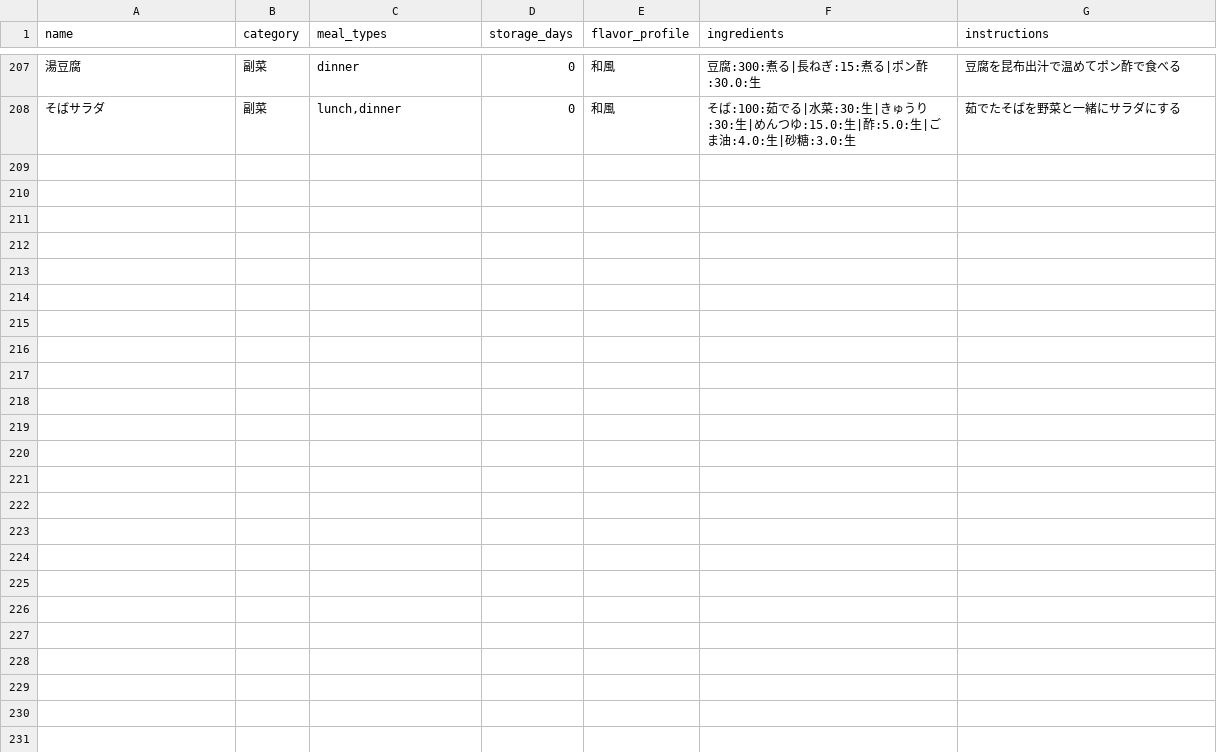
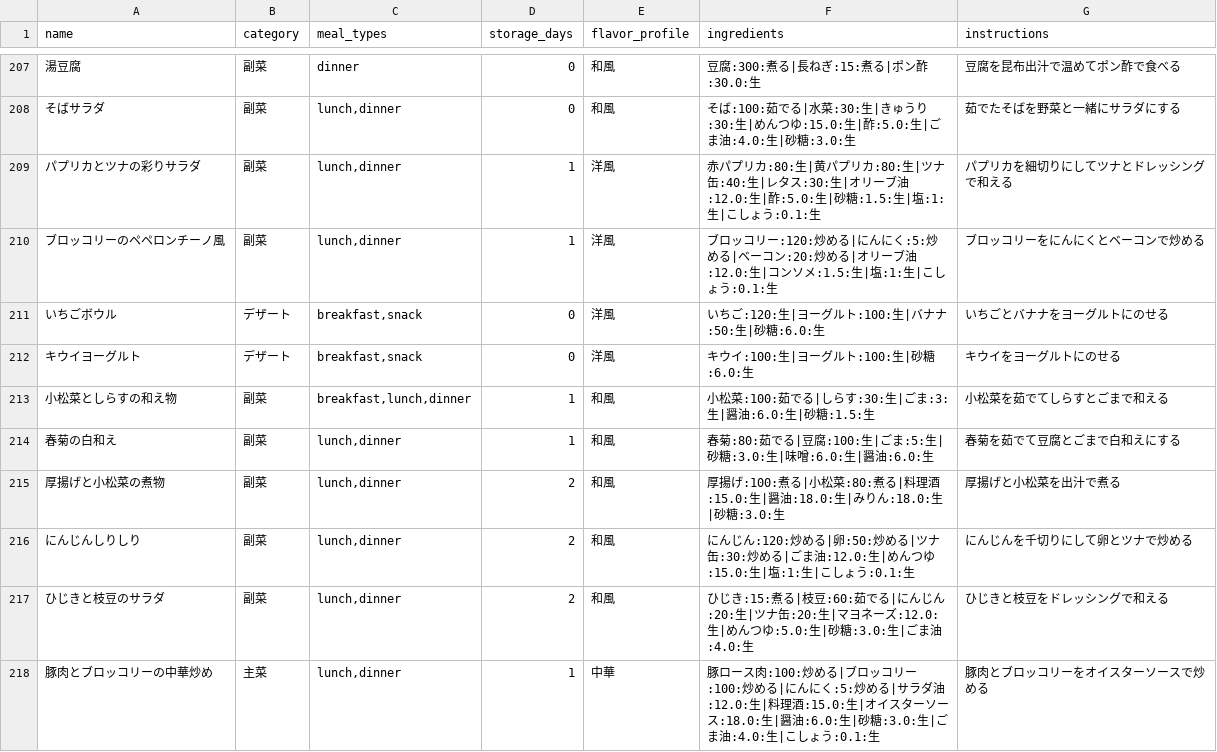
Before and after one commit to iwamaki/nutrition-optimizer, a CSV file: backend/data/dishes.csv, drawn as a sheet; only a part is shown, gaps mark what is left out; the diff covers the shown part only.

```diff
--- a/backend/data/dishes.csv
+++ b/backend/data/dishes.csv
@@ -208 +208,11 @@ name,category,meal_types,storage_days,flavor_profile,ingredients,instructions
 そばサラダ,副菜,"lunch,dinner",0,和風,そば:100:茹でる|水菜:30:生|きゅうり:30:生|めんつゆ:15.0:生|酢:5.0:生|ごま油:4.0:生|砂糖:3.0:生,茹でたそばを野菜と一緒にサラダにする
+パプリカとツナの彩りサラダ,副菜,"lunch,dinner",1,洋風,赤パプリカ:80:生|黄パプリカ:80:生|ツナ缶:40:生|レタス:30:生|オリーブ油:12.0:生|酢:5.0:生|砂糖:1.5:生|塩:1:生|こしょう:0.1:生,パプリカを細切りにしてツナとドレッシングで和える
+ブロッコリーのペペロンチーノ風,副菜,"lunch,dinner",1,洋風,ブロッコリー:120:炒める|にんにく:5:炒める|ベーコン:20:炒める|オリーブ油:12.0:生|コンソメ:1.5:生|塩:1:生|こしょう:0.1:生,ブロッコリーをにんにくとベーコンで炒める
+いちごボウル,デザート,"breakfast,snack",0,洋風,いちご:120:生|ヨーグルト:100:生|バナナ:50:生|砂糖:6.0:生,いちごとバナナをヨーグルトにのせる
+キウイヨーグルト,デザート,"breakfast,snack",0,洋風,キウイ:100:生|ヨーグルト:100:生|砂糖:6.0:生,キウイをヨーグルトにのせる
+小松菜としらすの和え物,副菜,"breakfast,lunch,dinner",1,和風,小松菜:100:茹でる|しらす:30:生|ごま:3:生|醤油:6.0:生|砂糖:1.5:生,小松菜を茹でてしらすとごまで和える
+春菊の白和え,副菜,"lunch,dinner",1,和風,春菊:80:茹でる|豆腐:100:生|ごま:5:生|砂糖:3.0:生|味噌:6.0:生|醤油:6.0:生,春菊を茹でて豆腐とごまで白和えにする
+厚揚げと小松菜の煮物,副菜,"lunch,dinner",2,和風,厚揚げ:100:煮る|小松菜:80:煮る|料理酒:15.0:生|醤油:18.0:生|みりん:18.0:生|砂糖:3.0:生,厚揚げと小松菜を出汁で煮る
+にんじんしりしり,副菜,"lunch,dinner",2,和風,にんじん:120:炒める|卵:50:炒める|ツナ缶:30:炒める|ごま油:12.0:生|めんつゆ:15.0:生|塩:1:生|こしょう:0.1:生,にんじんを千切りにして卵とツナで炒める
+ひじきと枝豆のサラダ,副菜,"lunch,dinner",2,和風,ひじき:15:煮る|枝豆:60:茹でる|にんじん:20:生|ツナ缶:20:生|マヨネーズ:12.0:生|めんつゆ:5.0:生|砂糖:3.0:生|ごま油:4.0:生,ひじきと枝豆をドレッシングで和える
+豚肉とブロッコリーの中華炒め,主菜,"lunch,dinner",1,中華,豚ロース肉:100:炒める|ブロッコリー:100:炒める|にんにく:5:炒める|サラダ油:12.0:生|料理酒:15.0:生|オイスターソース:18.0:生|醤油:6.0:生|砂糖:3.0:生|ごま油:4.0:生|こしょう:0.1:生,豚肉とブロッコリーをオイスターソースで炒める
```
Also changed, not shown: 10 added rows elsewhere in this file, 6 other files.
